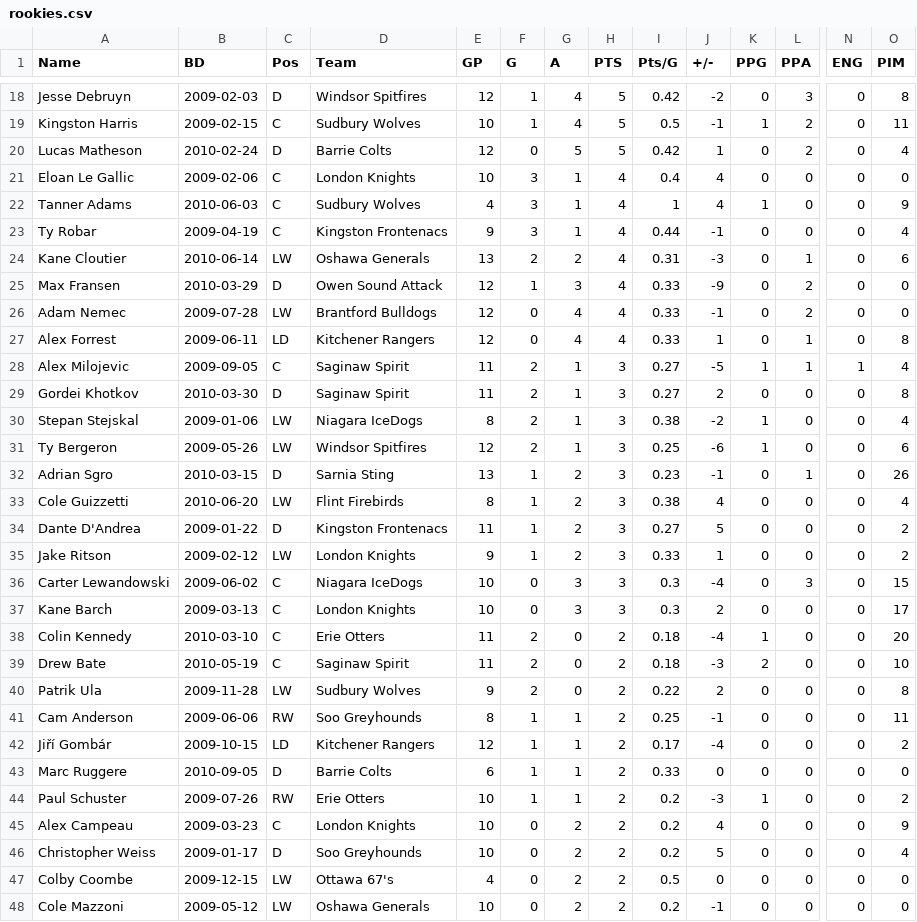
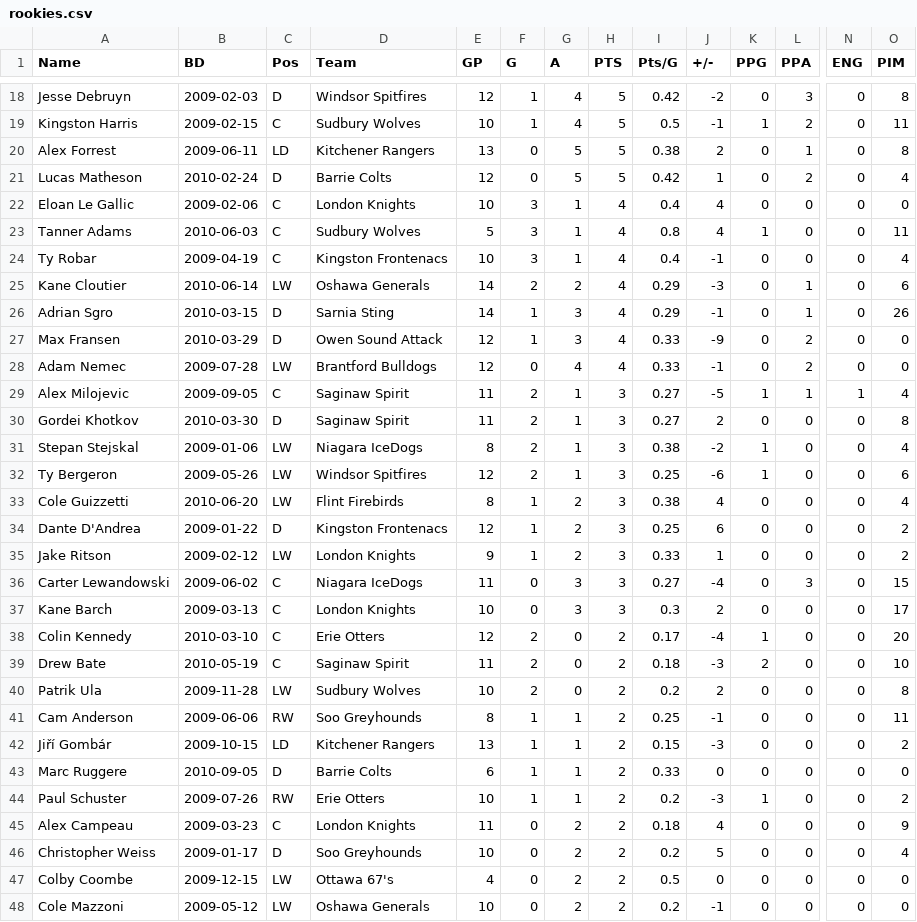
Before and after one commit to NoahCornish/OHLDataHub, a CSV file: data/current/rookies.csv, drawn as a sheet; only a part is shown, gaps mark what is left out; removed rows and columns are numbered as before the commit, all else as after; rows hold the shown columns only; the diff covers the shown part only; the diff names each change by its address in the sheet, - before the commit and + after, or states it on an @@ line.

```diff
--- a/data/current/rookies.csv
+++ b/data/current/rookies.csv
+row 20: Alex Forrest | 2009-06-11 | LD | Kitchener Rangers | 13 | 0 | 5 | 5 | 0.38 | 2 | 0 | 1 | 0 | 8
-E23 (GP): 4
+E23 (GP): 5
-I23 (Pts/G): 1
+I23 (Pts/G): 0.8
-O23 (PIM): 9
+O23 (PIM): 11
-E24 (GP): 9
+E24 (GP): 10
-I24 (Pts/G): 0.44
+I24 (Pts/G): 0.4
-E25 (GP): 13
+E25 (GP): 14
-I25 (Pts/G): 0.31
+I25 (Pts/G): 0.29
+row 26: Adrian Sgro | 2010-03-15 | D | Sarnia Sting | 14 | 1 | 3 | 4 | 0.29 | -1 | 0 | 1 | 0 | 26
-row 27: Alex Forrest | 2009-06-11 | LD | Kitchener Rangers | 12 | 0 | 4 | 4 | 0.33 | 1 | 0 | 1 | 0 | 8
-row 32: Adrian Sgro | 2010-03-15 | D | Sarnia Sting | 13 | 1 | 2 | 3 | 0.23 | -1 | 0 | 1 | 0 | 26
-E34 (GP): 11
+E34 (GP): 12
-I34 (Pts/G): 0.27
+I34 (Pts/G): 0.25
-J34 (+/-): 5
+J34 (+/-): 6
-E36 (GP): 10
+E36 (GP): 11
-I36 (Pts/G): 0.3
+I36 (Pts/G): 0.27
-E38 (GP): 11
+E38 (GP): 12
-I38 (Pts/G): 0.18
+I38 (Pts/G): 0.17
-E40 (GP): 9
+E40 (GP): 10
-I40 (Pts/G): 0.22
+I40 (Pts/G): 0.2
-E42 (GP): 12
+E42 (GP): 13
-I42 (Pts/G): 0.17
+I42 (Pts/G): 0.15
-J42 (+/-): -4
+J42 (+/-): -3
-E45 (GP): 10
+E45 (GP): 11
-I45 (Pts/G): 0.2
+I45 (Pts/G): 0.18
```
Also changed, not shown: 2 added rows, 2 removed rows and 36 edited cells elsewhere in this file, data/current/draft.csv, data/current/ev.csv, 5 other files.
